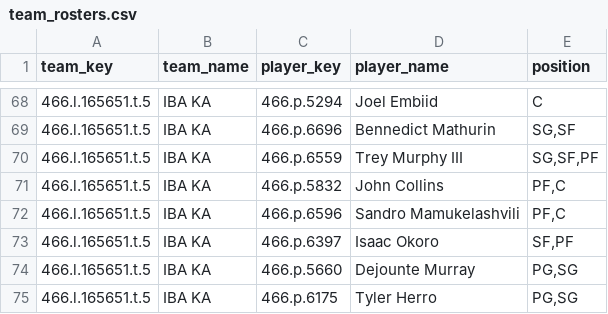
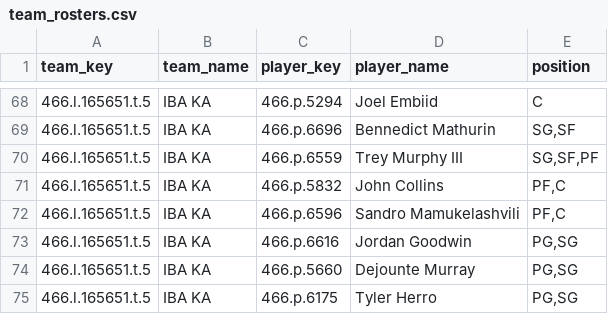
Before and after one commit to elvicentina14/NBA_Fantasy_League, a CSV file: team_rosters.csv, drawn as a sheet; only a part is shown, gaps mark what is left out.

```diff
--- a/team_rosters.csv
+++ b/team_rosters.csv
@@ -72,3 +72,3 @@ team_key,team_name,player_key,player_name,position
 466.l.165651.t.5,IBA KA,466.p.6596,Sandro Mamukelashvili,"PF,C"
-466.l.165651.t.5,IBA KA,466.p.6397,Isaac Okoro,"SF,PF"
+466.l.165651.t.5,IBA KA,466.p.6616,Jordan Goodwin,"PG,SG"
 466.l.165651.t.5,IBA KA,466.p.5660,Dejounte Murray,"PG,SG"
```
